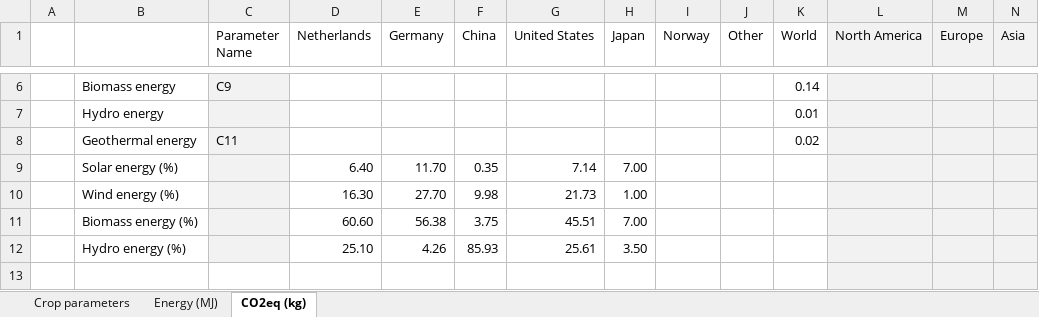
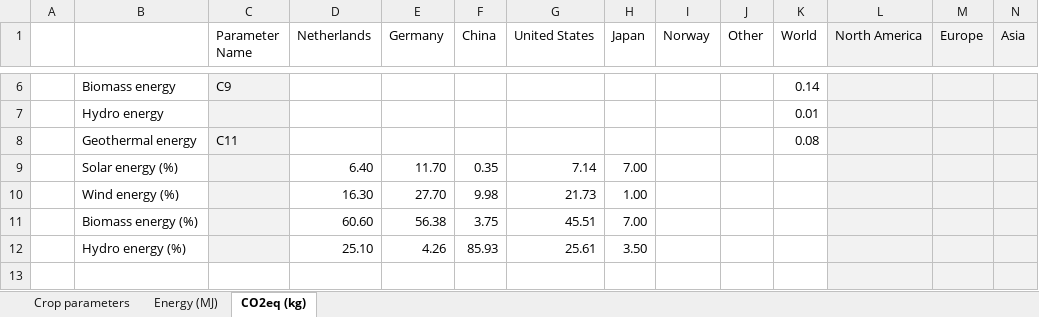
Before and after one commit to JaapWeerheim/ACT2321, an Excel workbook: Database_full.xlsx, sheet CO2eq (kg), drawn as a sheet; only a part is shown, gaps mark what is left out; values as stored, in another font and other column widths than the file's, no borders; the diff names each change by its address in the sheet, - before the commit and + after, or states it on an @@ line.

```diff
--- a/Database_full.xlsx (sheet CO2eq (kg))
+++ b/Database_full.xlsx (sheet CO2eq (kg))
-K8 (World): 0.02
+K8 (World): 0.08
```
Also changed, not shown: sheet Energy (MJ), 1 other file.
